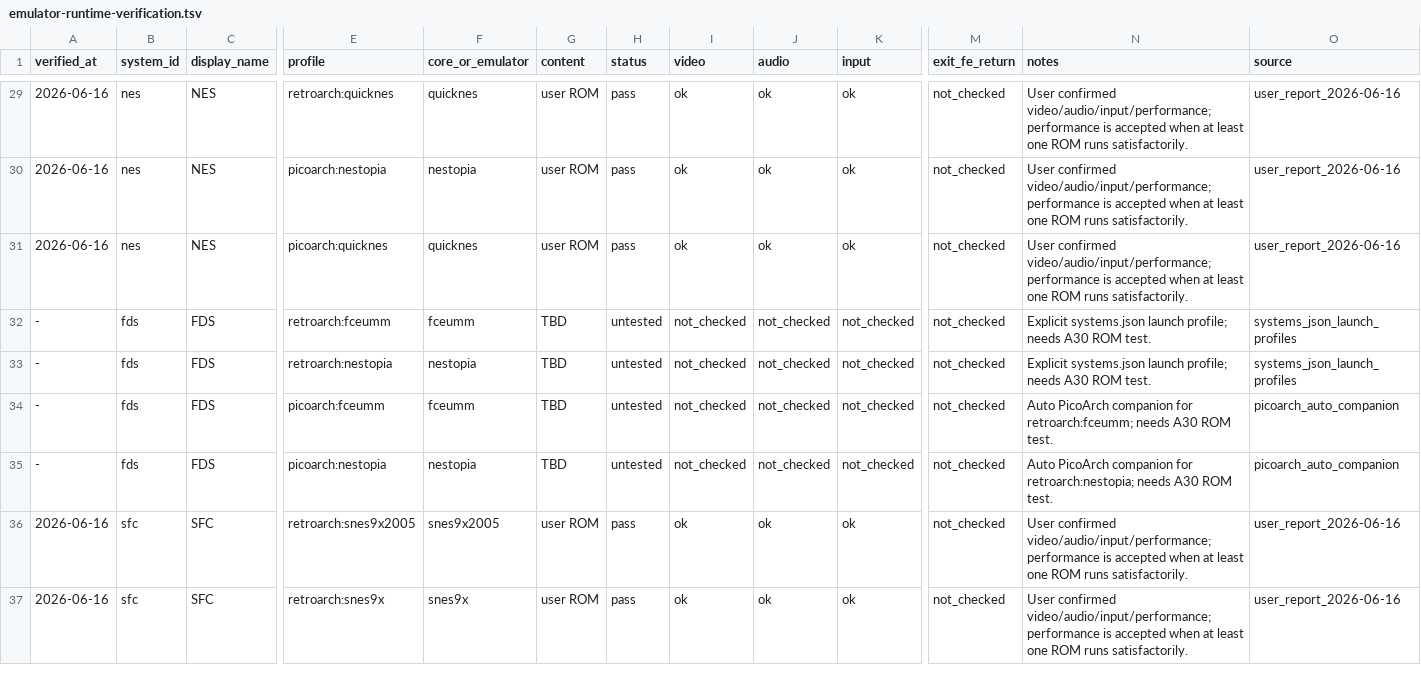
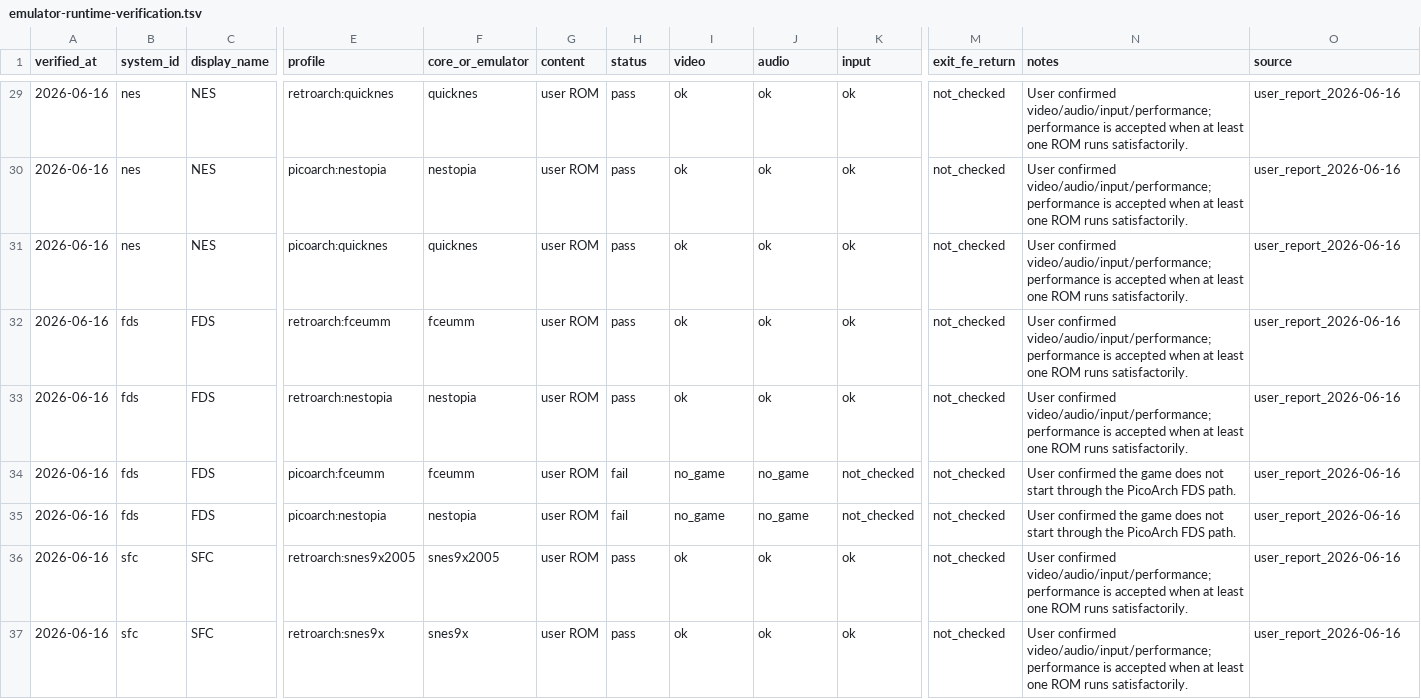
Before and after one commit to game-de-it/plumOS-A30, a TSV file: docs/emulator-runtime-verification.tsv, drawn as a sheet; only a part is shown, gaps mark what is left out; removed rows and columns are numbered as before the commit, all else as after; rows hold the shown columns only; the diff names each change by its address in the sheet, - before the commit and + after, or states it on an @@ line.

Commit message:
Record FDS runtime verification results
Context: The user validated FDS through RetroArch fceumm and nestopia, while the matching PicoArch FDS paths did not start games.

Changed: Mark RA fceumm/nestopia for FDS as pass and mark PICO fceumm/nestopia for FDS as fail with no_game video/audio state.

Verified: Checked TSV column count and ran git diff --check for the verification matrix.

```diff
--- a/docs/emulator-runtime-verification.tsv
+++ b/docs/emulator-runtime-verification.tsv
-row 32: - | fds | FDS | retroarch:fceumm | fceumm | TBD | untested | not_checked | not_checked | not_checked | not_checked | Explicit systems.json launch profile; needs A30 ROM test. | systems_json_launch_profiles
-row 33: - | fds | FDS | retroarch:nestopia | nestopia | TBD | untested | not_checked | not_checked | not_checked | not_checked | Explicit systems.json launch profile; needs A30 ROM test. | systems_json_launch_profiles
+row 32: 2026-06-16 | fds | FDS | retroarch:fceumm | fceumm | user ROM | pass | ok | ok | ok | not_checked | User confirmed video/audio/input/performance; performance is accepted when at least one ROM runs satisfactorily. | user_report_2026-06-16
+row 33: 2026-06-16 | fds | FDS | retroarch:nestopia | nestopia | user ROM | pass | ok | ok | ok | not_checked | User confirmed video/audio/input/performance; performance is accepted when at least one ROM runs satisfactorily. | user_report_2026-06-16
-A34:A35 (verified_at): -
+A34:A35 (verified_at): 2026-06-16
-G34:G35 (content): TBD
+G34:G35 (content): user ROM
-H34:H35 (status): untested
+H34:H35 (status): fail
-I34:I35 (video): not_checked
+I34:I35 (video): no_game
-J34:J35 (audio): not_checked
+J34:J35 (audio): no_game
-N34 (notes): Auto PicoArch companion for retroarch:fceumm; needs A30 ROM test.
+N34 (notes): User confirmed the game does not start through the PicoArch FDS path.
-O34:O35 (source): picoarch_auto_companion
+O34:O35 (source): user_report_2026-06-16
-N35 (notes): Auto PicoArch companion for retroarch:nestopia; needs A30 ROM test.
+N35 (notes): User confirmed the game does not start through the PicoArch FDS path.
```
